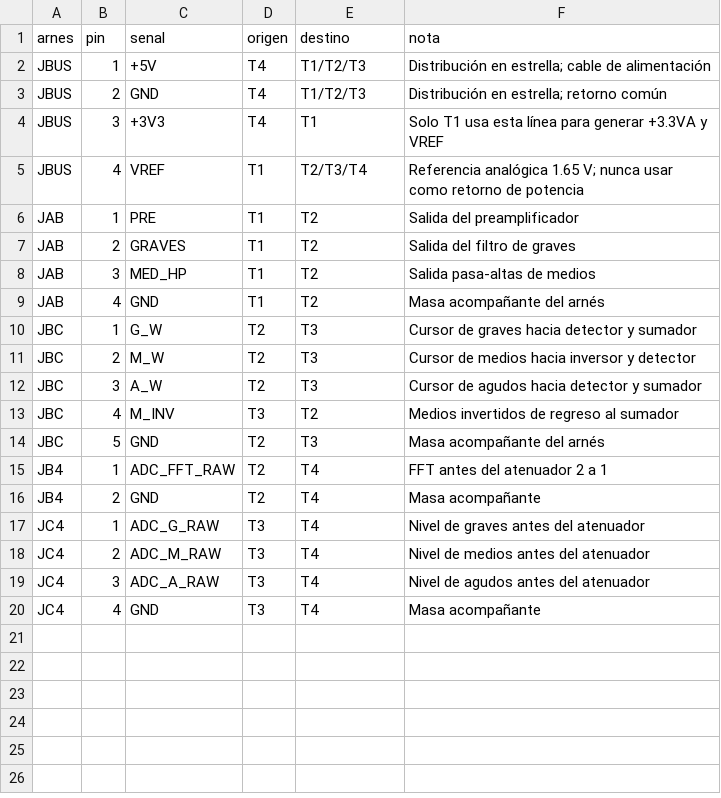
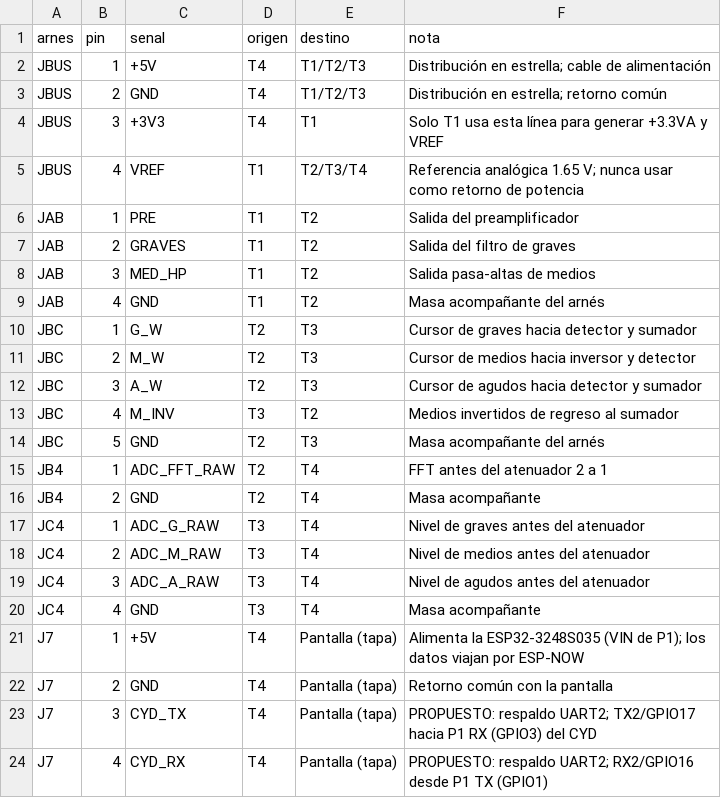
Before and after one commit to davixcky/ecualizador-esp32, a CSV file: hardware/E5-perforadas/conexiones-entre-tarjetas.csv, drawn as a sheet.

```diff
--- a/hardware/E5-perforadas/conexiones-entre-tarjetas.csv
+++ b/hardware/E5-perforadas/conexiones-entre-tarjetas.csv
@@ -20 +20,5 @@ JC4,3,ADC_A_RAW,T3,T4,Nivel de agudos antes del atenuador
 JC4,4,GND,T3,T4,Masa acompañante
+J7,1,+5V,T4,Pantalla (tapa),Alimenta la ESP32-3248S035 (VIN de P1); los datos viajan por ESP-NOW
+J7,2,GND,T4,Pantalla (tapa),Retorno común con la pantalla
+J7,3,CYD_TX,T4,Pantalla (tapa),PROPUESTO: respaldo UART2; TX2/GPIO17 hacia P1 RX (GPIO3) del CYD
+J7,4,CYD_RX,T4,Pantalla (tapa),PROPUESTO: respaldo UART2; RX2/GPIO16 desde P1 TX (GPIO1)
```
Also changed, not shown: hardware/E5-perforadas/BOM-precision.csv, hardware/E5-perforadas/lista-por-tarjeta.csv, 22 other files.
